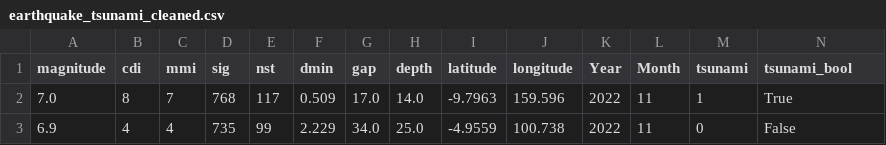
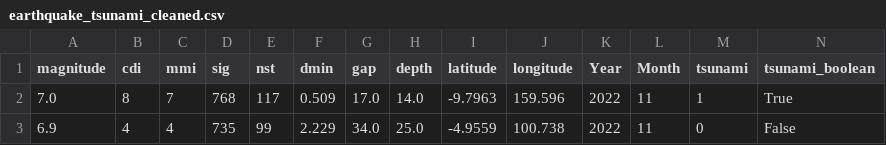
Before and after one commit to Krutibhanu94/Project-SeismoScope, a CSV file: data/earthquake_tsunami_cleaned.csv, drawn as a sheet; only a part is shown.

Commit message:
created a new data_cleaning.py helper for the notebook (#2)

```diff
--- a/data/earthquake_tsunami_cleaned.csv
+++ b/data/earthquake_tsunami_cleaned.csv
@@ -1,2 +1,2 @@
-magnitude,cdi,mmi,sig,nst,dmin,gap,depth,latitude,longitude,Year,Month,tsunami,tsunami_bool
+magnitude,cdi,mmi,sig,nst,dmin,gap,depth,latitude,longitude,Year,Month,tsunami,tsunami_boolean
 7.0,8,7,768,117,0.509,17.0,14.0,-9.7963,159.596,2022,11,1,True
```
Also changed, not shown: 5 other files.
